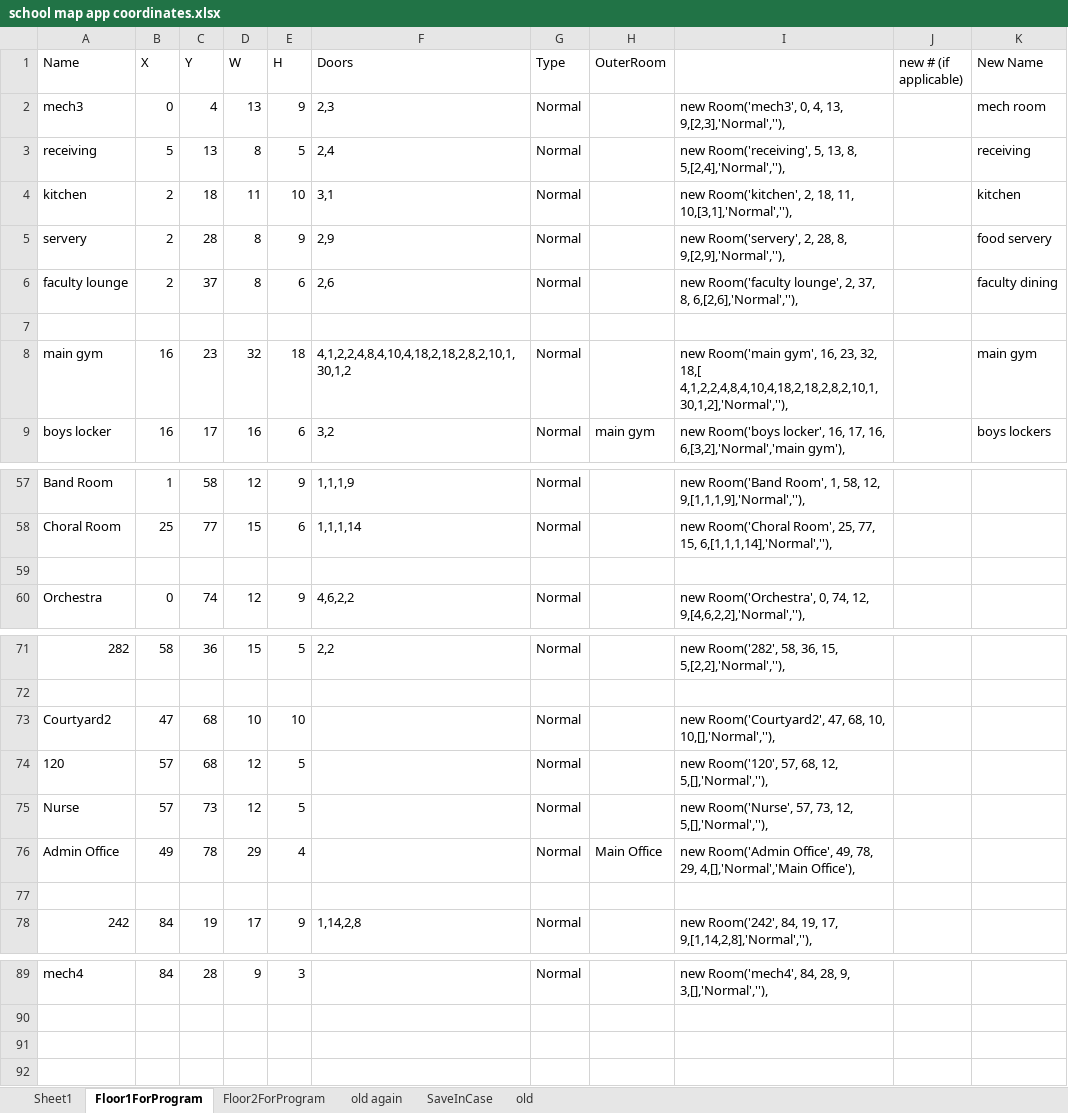
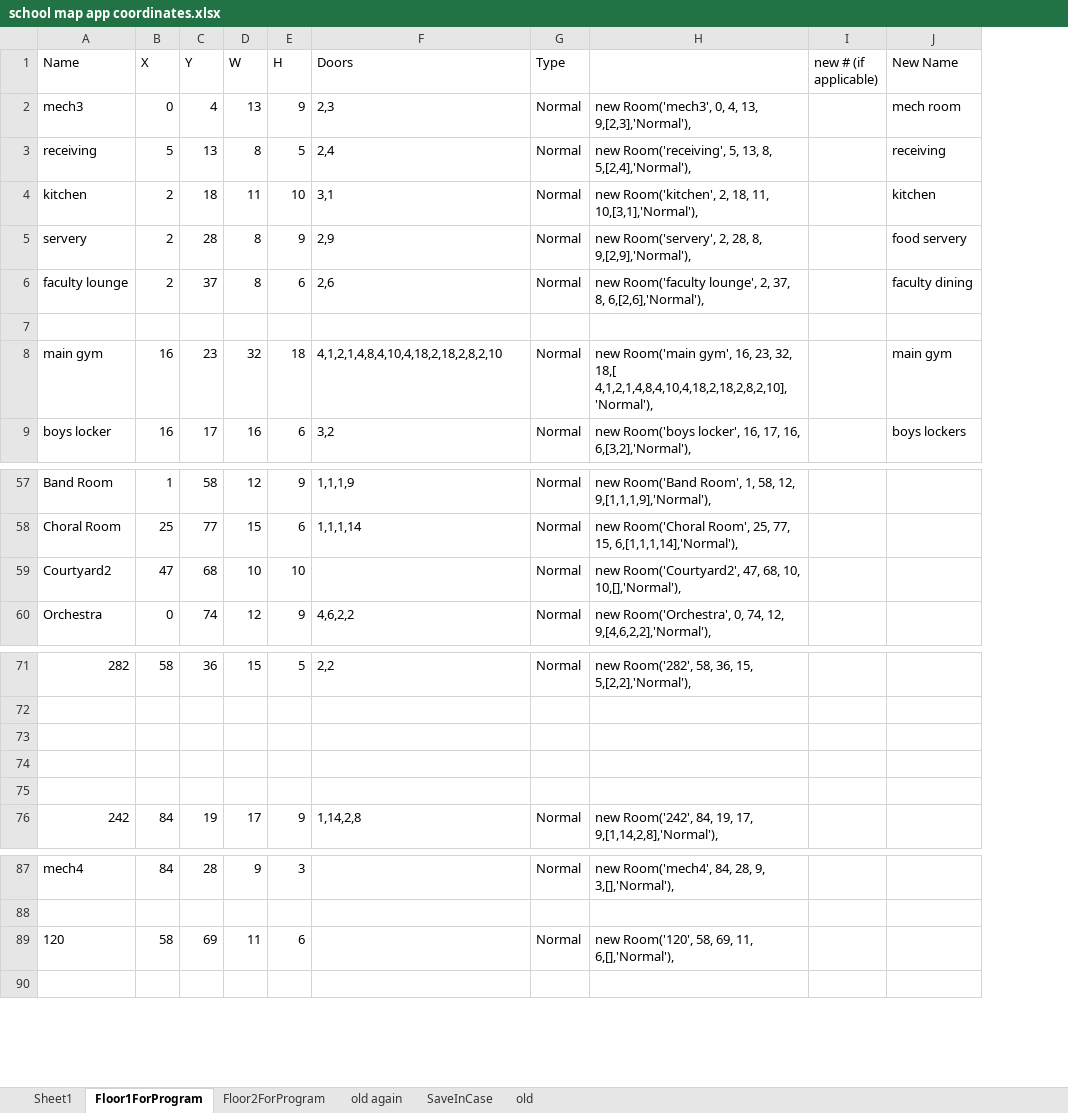
Before and after one commit to seafoambeige/apperoni, an Excel workbook: school map app coordinates.xlsx, sheet Floor1ForProgram, drawn as a sheet; only a part is shown, gaps mark what is left out; values as stored, in another font and other column widths than the file's, no borders; removed rows and columns are numbered as before the commit, all else as after; the diff names each change by its address in the sheet, - before the commit and + after, or states it on an @@ line.

```diff
--- a/school map app coordinates.xlsx (sheet Floor1ForProgram)
+++ b/school map app coordinates.xlsx (sheet Floor1ForProgram)
-column H (OuterRoom), row 9: main gym
-column I, rows 2-9: new Room('mech3', 0, 4, 13, 9,[2,3],'Normal',''), | new Room('receiving', 5, 13, 8, 5,[2,4],'Normal',''), | new Room('kitchen', 2, 18, 11, 10,[3,1],'Normal',''), | new Room('servery', 2, 28, 8, 9,[2,9],'Normal',''), | new Room('faculty lounge', 2, 37, 8, 6,[2,6],'Normal',''), |  | new Room('main gym', 16, 23, 32, 18,[ 4,1,2,2,4,8,4,10,4,18,2,18,2,8,2,10,1,30,1,2],'Normal',''), | new Room('boys locker', 16, 17, 16, 6,[3,2],'Normal','main gym'),; rows 57-60: new Room('Band Room', 1, 58, 12, 9,[1,1,1,9],'Normal',''), | new Room('Choral Room', 25, 77, 15, 6,[1,1,1,14],'Normal',''), |  | new Room('Orchestra', 0, 74, 12, 9,[4,6,2,2],'Normal',''),; rows 71-74: new Room('282', 58, 36, 15, 5,[2,2],'Normal',''), |  | new Room('Courtyard2', 47, 68, 10, 10,[],'Normal',''), | new Room('120', 57, 68, 12, 5,[],'Normal',''),; row 78: new Room('242', 84, 19, 17, 9,[1,14,2,8],'Normal',''),; row 89: new Room('mech4', 84, 28, 9, 3,[],'Normal',''),
+column H, rows 2-9: new Room('mech3', 0, 4, 13, 9,[2,3],'Normal'), | new Room('receiving', 5, 13, 8, 5,[2,4],'Normal'), | new Room('kitchen', 2, 18, 11, 10,[3,1],'Normal'), | new Room('servery', 2, 28, 8, 9,[2,9],'Normal'), | new Room('faculty lounge', 2, 37, 8, 6,[2,6],'Normal'), |  | new Room('main gym', 16, 23, 32, 18,[ 4,1,2,1,4,8,4,10,4,18,2,18,2,8,2,10],'Normal'), | new Room('boys locker', 16, 17, 16, 6,[3,2],'Normal'),; rows 57-60: new Room('Band Room', 1, 58, 12, 9,[1,1,1,9],'Normal'), | new Room('Choral Room', 25, 77, 15, 6,[1,1,1,14],'Normal'), | new Room('Courtyard2', 47, 68, 10, 10,[],'Normal'), | new Room('Orchestra', 0, 74, 12, 9,[4,6,2,2],'Normal'),; rows 71-76: new Room('282', 58, 36, 15, 5,[2,2],'Normal'), |  |  |  |  | new Room('242', 84, 19, 17, 9,[1,14,2,8],'Normal'),; rows 87-89: new Room('mech4', 84, 28, 9, 3,[],'Normal'), |  | new Room('120', 58, 69, 11, 6,[],'Normal'),
-F8 (Doors): 4,1,2,2,4,8,4,10,4,18,2,18,2,8,2,10,1,30,1,2
+F8 (Doors): 4,1,2,1,4,8,4,10,4,18,2,18,2,8,2,10
-row 59: (empty)
+row 59: Courtyard2 | 47 | 68 | 10 | 10 |  | Normal | new Room('Courtyard2', 47, 68, 10, 10,[],'Normal'),
-row 73: Courtyard2 | 47 | 68 | 10 | 10 |  | Normal |  | new Room('Courtyard2', 47, 68, 10, 10,[],'Normal',''),
+row 73: (empty)
-row 74: 120 | 57 | 68 | 12 | 5 |  | Normal |  | new Room('120', 57, 68, 12, 5,[],'Normal',''),
+row 74: (empty)
-row 75: Nurse | 57 | 73 | 12 | 5 |  | Normal |  | new Room('Nurse', 57, 73, 12, 5,[],'Normal',''),
-row 76: Admin Office | 49 | 78 | 29 | 4 |  | Normal | Main Office | new Room('Admin Office', 49, 78, 29, 4,[],'Normal','Main Office'),
-row 89: (empty)
+row 89: 120 | 58 | 69 | 11 | 6 |  | Normal | new Room('120', 58, 69, 11, 6,[],'Normal'),
```
Also changed, not shown: sheet Floor2ForProgram, formulas that keep their value, 7 other files.
